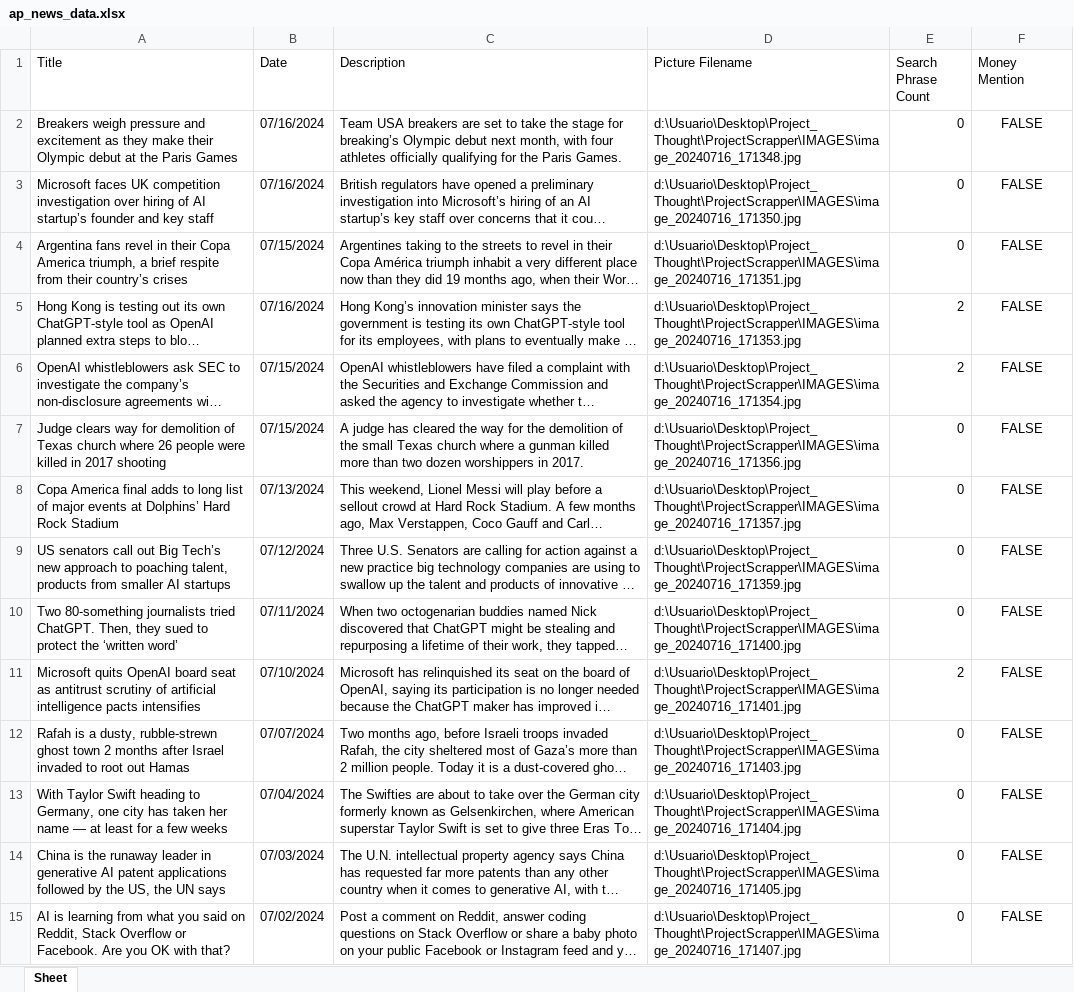
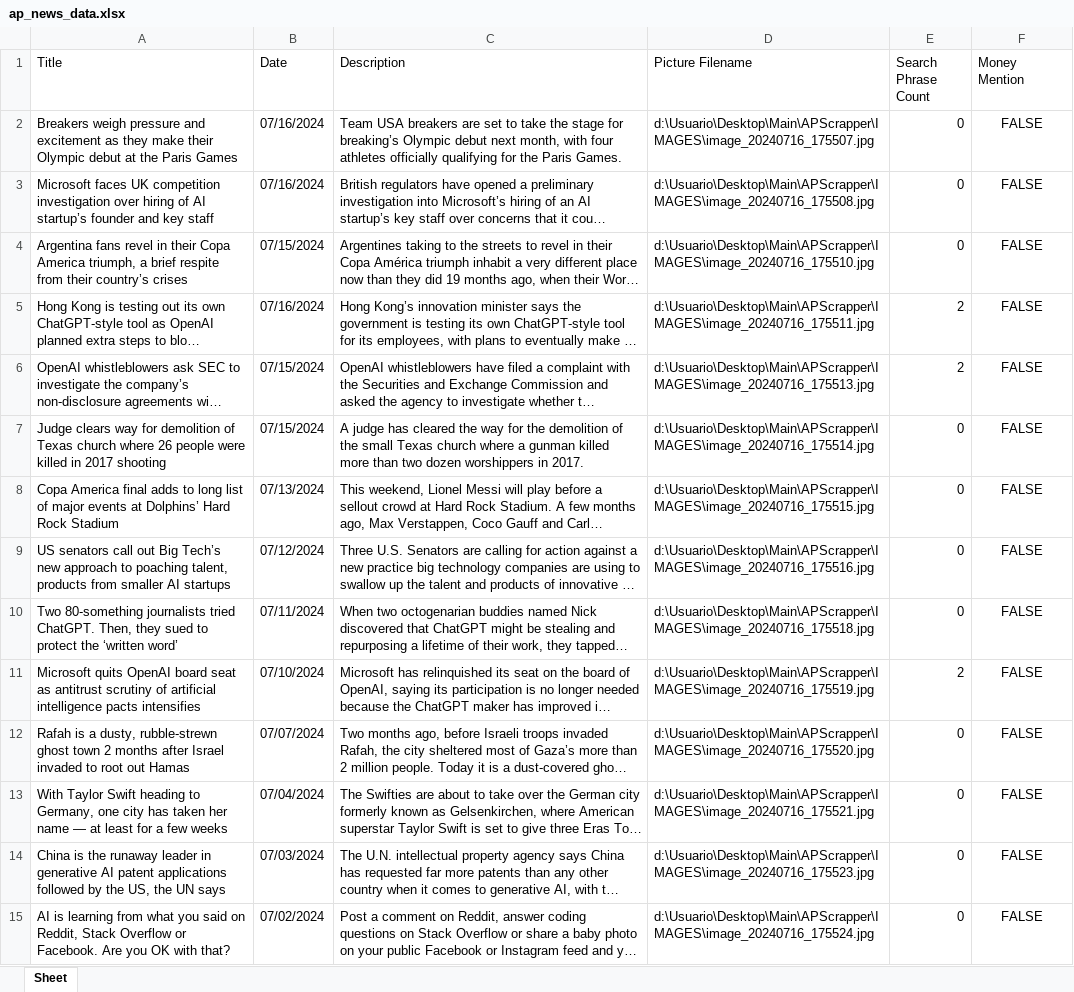
Before and after one commit to bhnunes/APScrapper, an Excel workbook: OUTPUT/ap_news_data.xlsx, sheet Sheet, drawn as a sheet; long unchanged cells end in …; values as stored, in another font and other column widths than the file's, no borders; the diff names each change by its address in the sheet, - before the commit and + after, or states it on an @@ line.

```diff
--- a/OUTPUT/ap_news_data.xlsx (sheet Sheet)
+++ b/OUTPUT/ap_news_data.xlsx (sheet Sheet)
-D2 (Picture Filename): d:\Usuario\Desktop\Project_Thought\ProjectScrapper\IMAGES\image_20240716_171348.jpg
+D2 (Picture Filename): d:\Usuario\Desktop\Main\APScrapper\IMAGES\image_20240716_175507.jpg
-D3 (Picture Filename): d:\Usuario\Desktop\Project_Thought\ProjectScrapper\IMAGES\image_20240716_171350.jpg
+D3 (Picture Filename): d:\Usuario\Desktop\Main\APScrapper\IMAGES\image_20240716_175508.jpg
-D4 (Picture Filename): d:\Usuario\Desktop\Project_Thought\ProjectScrapper\IMAGES\image_20240716_171351.jpg
+D4 (Picture Filename): d:\Usuario\Desktop\Main\APScrapper\IMAGES\image_20240716_175510.jpg
-D5 (Picture Filename): d:\Usuario\Desktop\Project_Thought\ProjectScrapper\IMAGES\image_20240716_171353.jpg
+D5 (Picture Filename): d:\Usuario\Desktop\Main\APScrapper\IMAGES\image_20240716_175511.jpg
-D6 (Picture Filename): d:\Usuario\Desktop\Project_Thought\ProjectScrapper\IMAGES\image_20240716_171354.jpg
+D6 (Picture Filename): d:\Usuario\Desktop\Main\APScrapper\IMAGES\image_20240716_175513.jpg
-D7 (Picture Filename): d:\Usuario\Desktop\Project_Thought\ProjectScrapper\IMAGES\image_20240716_171356.jpg
+D7 (Picture Filename): d:\Usuario\Desktop\Main\APScrapper\IMAGES\image_20240716_175514.jpg
-D8 (Picture Filename): d:\Usuario\Desktop\Project_Thought\ProjectScrapper\IMAGES\image_20240716_171357.jpg
+D8 (Picture Filename): d:\Usuario\Desktop\Main\APScrapper\IMAGES\image_20240716_175515.jpg
-D9 (Picture Filename): d:\Usuario\Desktop\Project_Thought\ProjectScrapper\IMAGES\image_20240716_171359.jpg
+D9 (Picture Filename): d:\Usuario\Desktop\Main\APScrapper\IMAGES\image_20240716_175516.jpg
-D10 (Picture Filename): d:\Usuario\Desktop\Project_Thought\ProjectScrapper\IMAGES\image_20240716_171400.jpg
+D10 (Picture Filename): d:\Usuario\Desktop\Main\APScrapper\IMAGES\image_20240716_175518.jpg
-D11 (Picture Filename): d:\Usuario\Desktop\Project_Thought\ProjectScrapper\IMAGES\image_20240716_171401.jpg
+D11 (Picture Filename): d:\Usuario\Desktop\Main\APScrapper\IMAGES\image_20240716_175519.jpg
-D12 (Picture Filename): d:\Usuario\Desktop\Project_Thought\ProjectScrapper\IMAGES\image_20240716_171403.jpg
+D12 (Picture Filename): d:\Usuario\Desktop\Main\APScrapper\IMAGES\image_20240716_175520.jpg
-D13 (Picture Filename): d:\Usuario\Desktop\Project_Thought\ProjectScrapper\IMAGES\image_20240716_171404.jpg
+D13 (Picture Filename): d:\Usuario\Desktop\Main\APScrapper\IMAGES\image_20240716_175521.jpg
-D14 (Picture Filename): d:\Usuario\Desktop\Project_Thought\ProjectScrapper\IMAGES\image_20240716_171405.jpg
+D14 (Picture Filename): d:\Usuario\Desktop\Main\APScrapper\IMAGES\image_20240716_175523.jpg
-D15 (Picture Filename): d:\Usuario\Desktop\Project_Thought\ProjectScrapper\IMAGES\image_20240716_171407.jpg
+D15 (Picture Filename): d:\Usuario\Desktop\Main\APScrapper\IMAGES\image_20240716_175524.jpg
```
Also changed, not shown: 15 other files.
